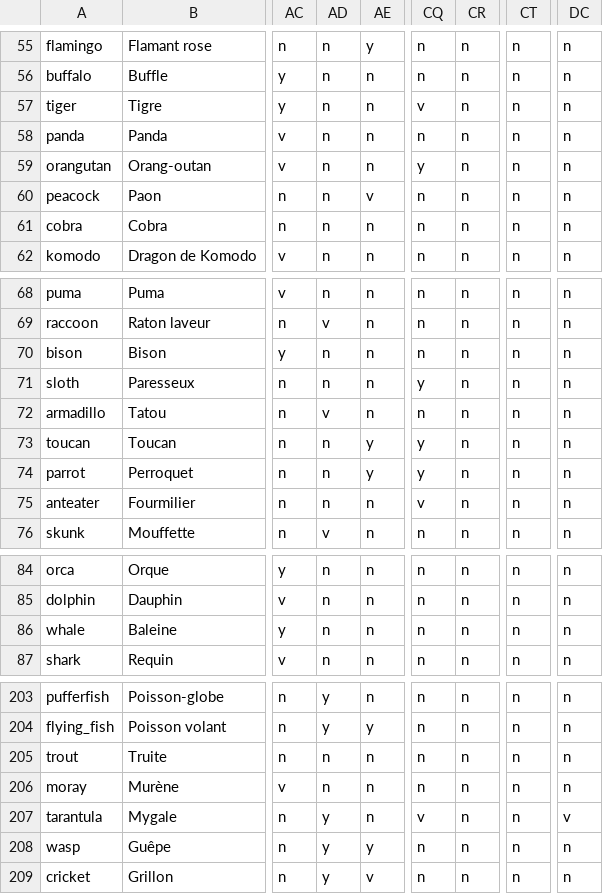
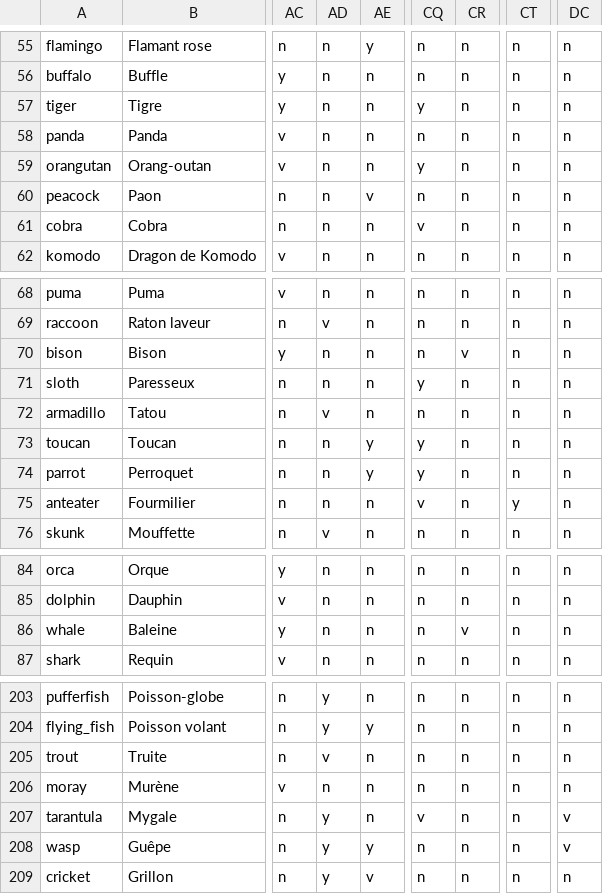
Before and after one commit to nhilaire/guess-animal, a CSV file: data/animals.csv, drawn as a sheet; only a part is shown, gaps mark what is left out; the diff covers the shown part only; the diff names each change by its address in the sheet, - before the commit and + after, or states it on an @@ line.

```diff
--- a/data/animals.csv
+++ b/data/animals.csv
-CQ57: v
+CQ57: y
-CQ61: n
+CQ61: v
-CR70: n
+CR70: v
-CT75: n
+CT75: y
-CR86: n
+CR86: v
-AD205: n
+AD205: v
-DC208: n
+DC208: v
```
Also changed, not shown: 23 edited cells elsewhere in this file, data/questions.csv, 17 other files.
